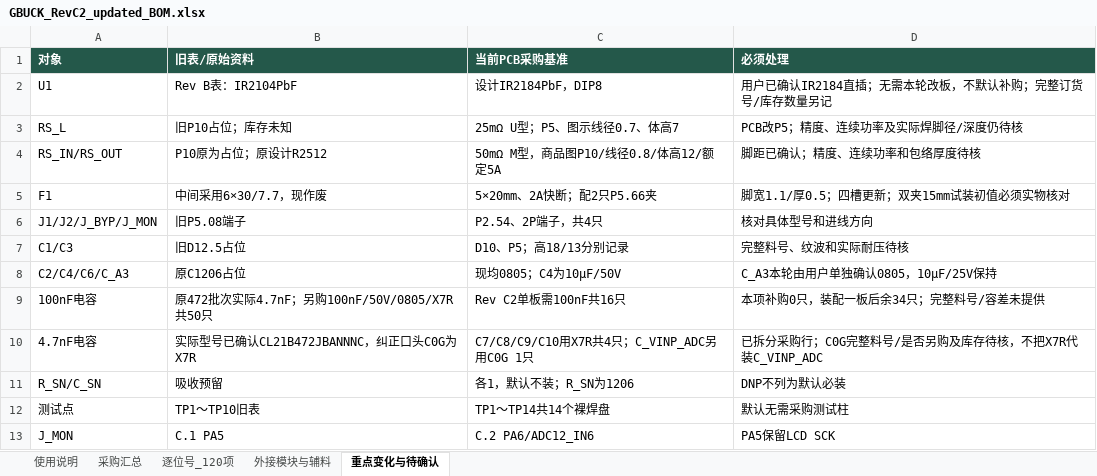
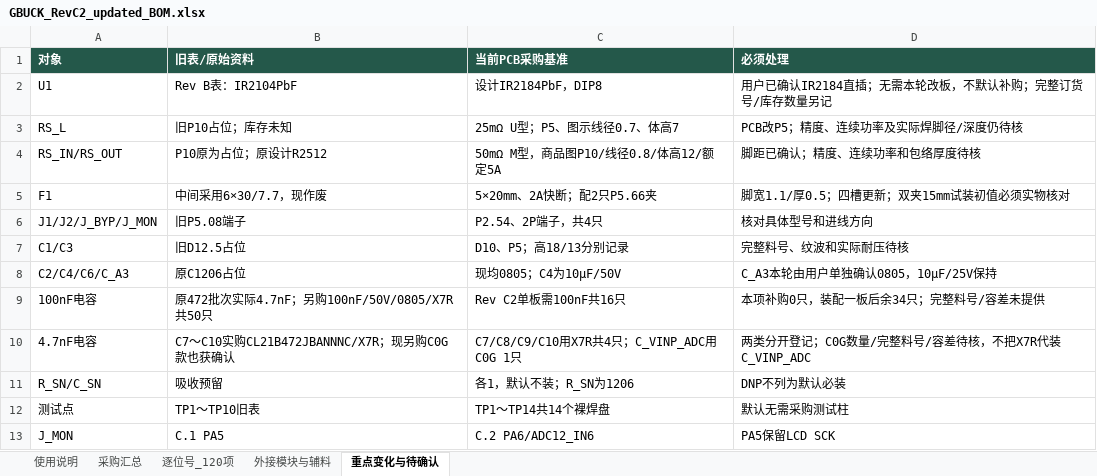
Before and after one commit to hfwj/-, an Excel workbook: projects/2026-electronics-contest/g-buck/rev-c2/downloads/GBUCK_RevC2_updated_BOM.xlsx, sheet 重点变化与待确认, drawn as a sheet; values as stored, in another font and other column widths than the file's, no borders; the diff names each change by its address in the sheet, - before the commit and + after, or states it on an @@ line.

```diff
--- a/projects/2026-electronics-contest/g-buck/rev-c2/downloads/GBUCK_RevC2_updated_BOM.xlsx (sheet 重点变化与待确认)
+++ b/projects/2026-electronics-contest/g-buck/rev-c2/downloads/GBUCK_RevC2_updated_BOM.xlsx (sheet 重点变化与待确认)
-B10 (旧表/原始资料): 实际型号已确认CL21B472JBANNNC，纠正口头C0G为X7R
+B10 (旧表/原始资料): C7～C10实购CL21B472JBANNNC/X7R；现另购C0G款也获确认
-C10 (当前PCB采购基准): C7/C8/C9/C10用X7R共4只；C_VINP_ADC另用C0G 1只
+C10 (当前PCB采购基准): C7/C8/C9/C10用X7R共4只；C_VINP_ADC用C0G 1只
-D10 (必须处理): 已拆分采购行；C0G完整料号/是否另购及库存待核，不把X7R代装C_VINP_ADC
+D10 (必须处理): 两类分开登记；C0G数量/完整料号/容差待核，不把X7R代装C_VINP_ADC
```
Also changed, not shown: sheet 使用说明, sheet 采购汇总, sheet 逐位号_120项, 18 other files.
